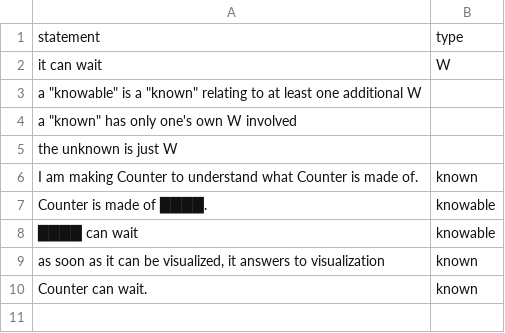
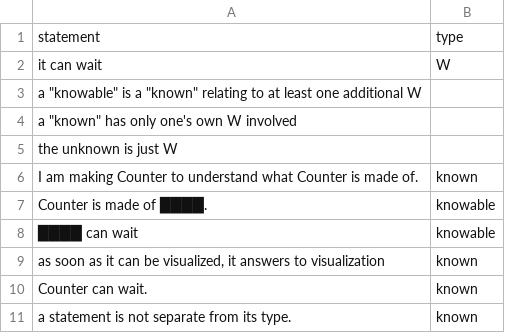
Before and after one commit to lightward/counter, a CSV file: statements.csv, drawn as a sheet; the diff names each change by its address in the sheet, - before the commit and + after, or states it on an @@ line.

```diff
--- a/statements.csv
+++ b/statements.csv
+row 11: a statement is not separate from its type. | known
```
